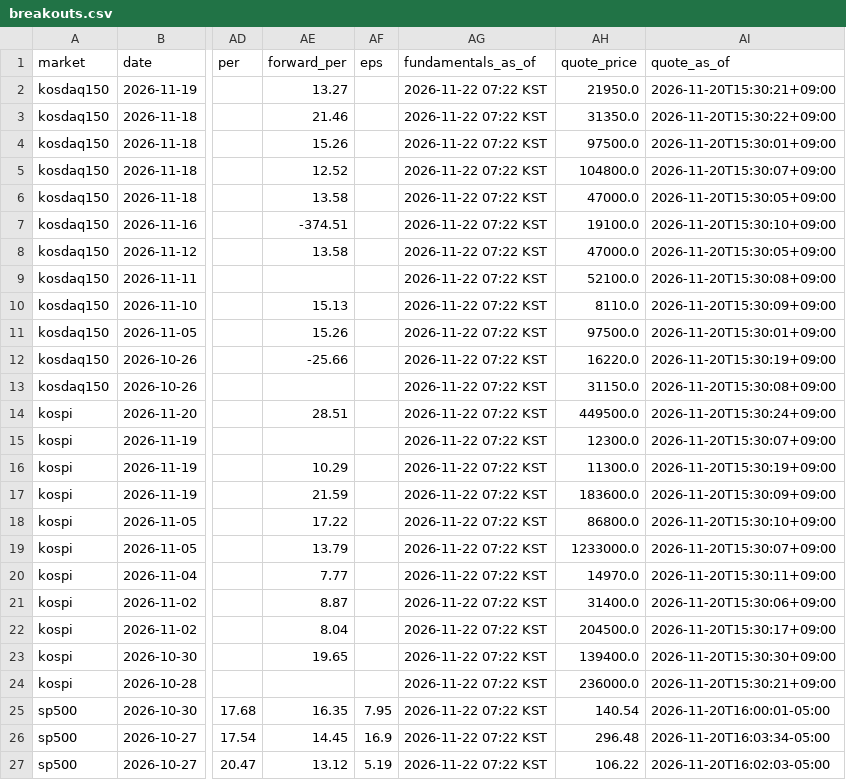
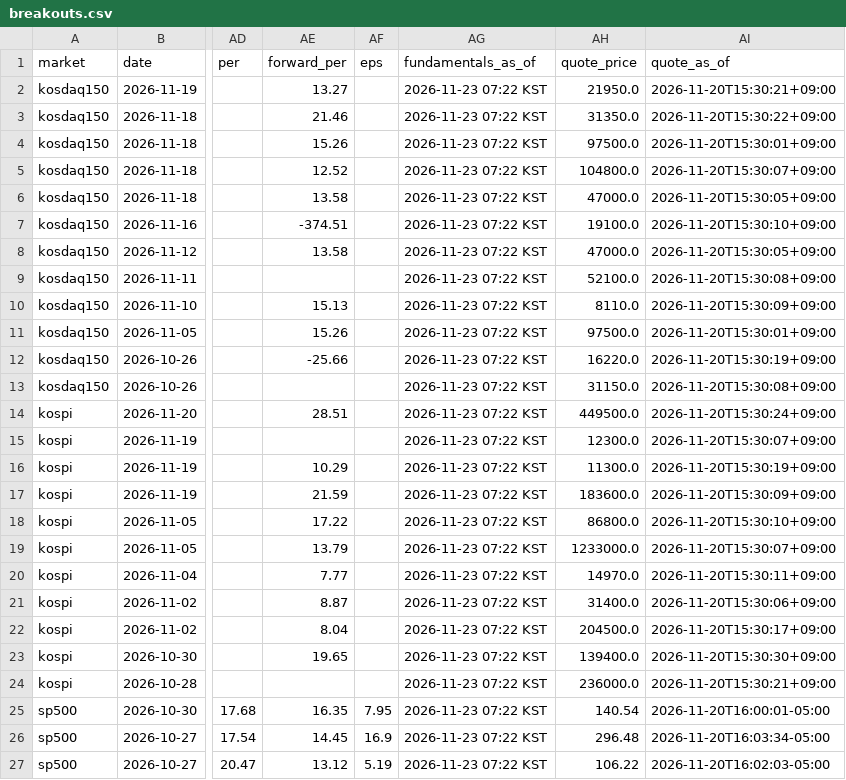
Before and after one commit to kimka3/breakout-screener, a CSV file: breakouts.csv, drawn as a sheet; only a part is shown, gaps mark what is left out; the diff names each change by its address in the sheet, - before the commit and + after, or states it on an @@ line.

```diff
--- a/breakouts.csv
+++ b/breakouts.csv
-AG2:AG27 (fundamentals_as_of): 2026-11-22 07:22 KST
+AG2:AG27 (fundamentals_as_of): 2026-11-23 07:22 KST
```
Also changed, not shown: monthly_breakouts.csv, 1 other file.
